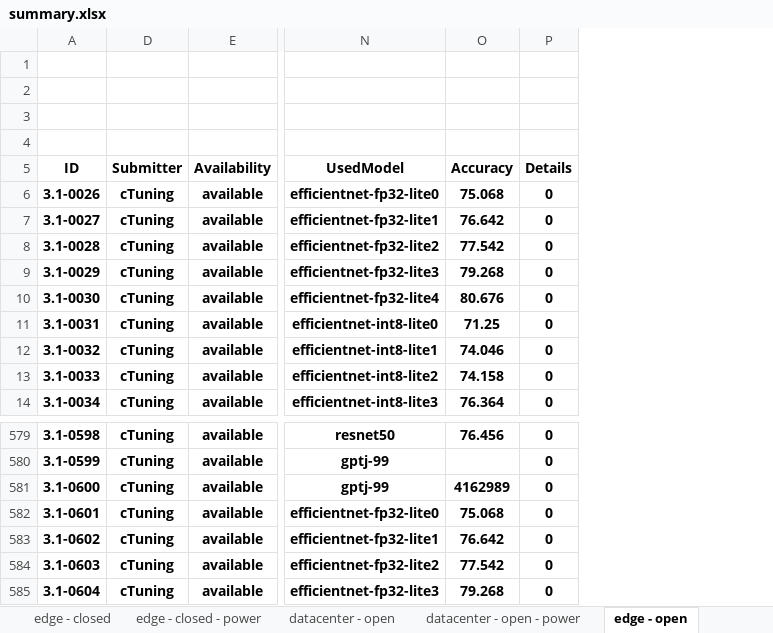
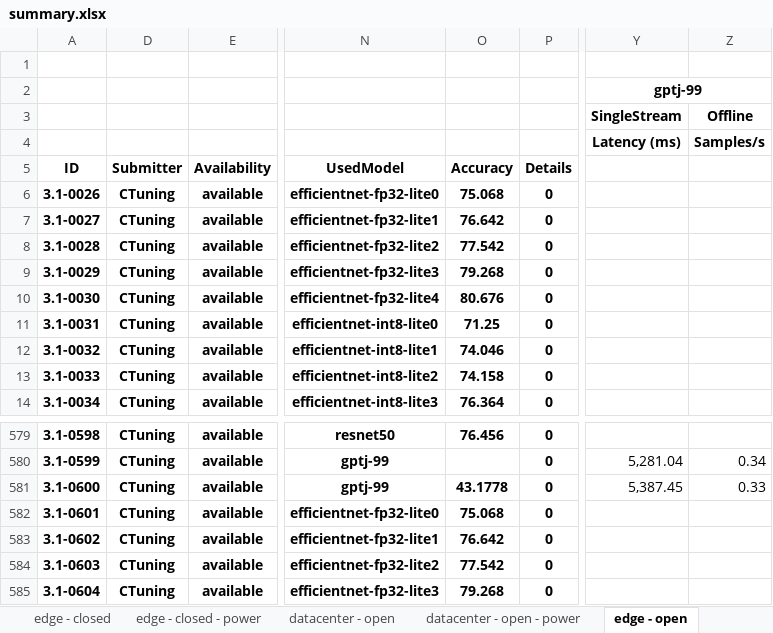
Before and after one commit to ctuning/mlperf_inference_submissions_v3.1a, an Excel workbook: summary.xlsx, sheet edge - open, drawn as a sheet; only a part is shown, gaps mark what is left out; values as stored, in another font and other column widths than the file's, no borders; conditional formats not drawn; removed rows and columns are numbered as before the commit, all else as after; the diff names each change by its address in the sheet, - before the commit and + after, or states it on an @@ line.

```diff
--- a/summary.xlsx (sheet edge - open)
+++ b/summary.xlsx (sheet edge - open)
-column D, rows 5-14: Submitter | cTuning | cTuning | cTuning | cTuning | cTuning | cTuning | cTuning | cTuning | cTuning; rows 579-585: all cTuning
+column D, rows 5-14: Submitter | CTuning | CTuning | CTuning | CTuning | CTuning | CTuning | CTuning | CTuning | CTuning; rows 579-585: all CTuning
+column Y, rows 2-4: gptj-99 | SingleStream | Latency (ms); rows 580-581: 5,281.04 | 5,387.45
+column Z, rows 3-4: Offline | Samples/s; rows 580-581: 0.34 | 0.33
-O581: 4162989
+O581: 43.1778
```
Also changed, not shown: sheet edge - open - power, sheet datacenter - open, sheet edge - closed, sheet datacenter - open - power, sheet edge - closed - power, sheet datacenter - closed, formulas that keep their value, hidden cells, 4 other files.
